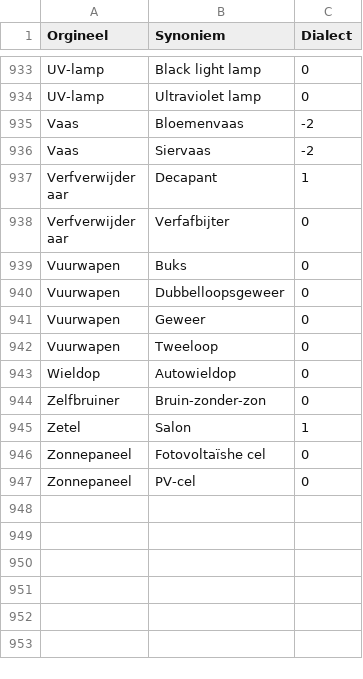
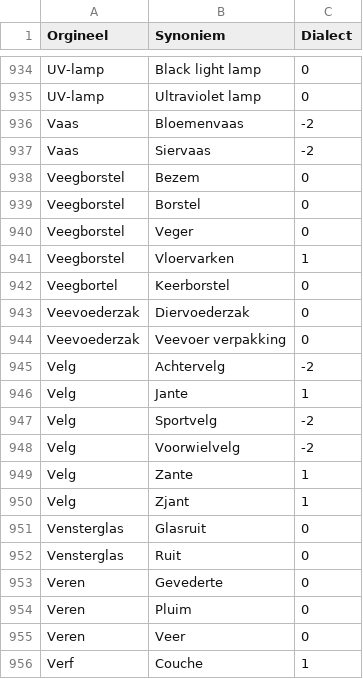
Before and after one commit to hapytex/afvalalfabet, a CSV file: data/synonyms.csv, drawn as a sheet; only a part is shown, gaps mark what is left out; the shorter side is filled out with more unchanged rows; the diff covers the shown part only; the diff names each change by its address in the sheet, - before the commit and + after, or states it on an @@ line.

Commit message:
synonyms 44a

```diff
--- a/data/synonyms.csv
+++ b/data/synonyms.csv
+row 938: Veegborstel | Bezem | 0
+row 939: Veegborstel | Borstel | 0
+row 940: Veegborstel | Veger | 0
+row 941: Veegborstel | Vloervarken | 1
+row 942: Veegbortel | Keerborstel | 0
+row 943: Veevoederzak | Diervoederzak | 0
+row 944: Veevoederzak | Veevoer verpakking | 0
+row 945: Velg | Achtervelg | -2
+row 946: Velg | Jante | 1
+row 947: Velg | Sportvelg | -2
+row 948: Velg | Voorwielvelg | -2
+row 949: Velg | Zante | 1
+row 950: Velg | Zjant | 1
+row 951: Vensterglas | Glasruit | 0
+row 952: Vensterglas | Ruit | 0
+row 953: Veren | Gevederte | 0
+row 954: Veren | Pluim | 0
+row 955: Veren | Veer | 0
+row 956: Verf | Couche | 1
```
Also changed, not shown: 11 added rows elsewhere in this file, data/data.csv.
